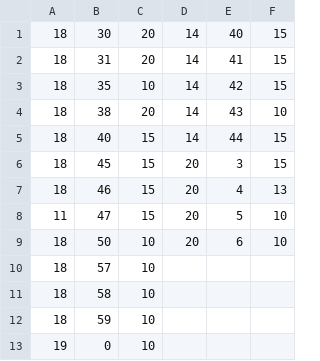
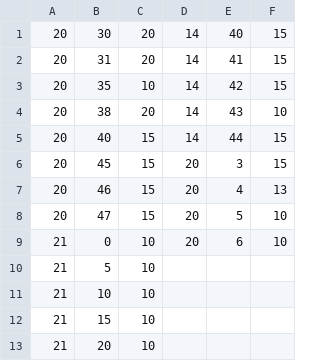
Before and after one commit to Hub8509/Schoolbell, a CSV file: hvb.csv, drawn as a sheet.

Commit message:
Update hvb.csv

```diff
--- a/hvb.csv
+++ b/hvb.csv
@@ -1,13 +1,13 @@
-18,30,20,14,40,15
-18,31,20,14,41,15
-18,35,10,14,42,15
-18,38,20,14,43,10
-18,40,15,14,44,15
-18,45,15,20,3,15
-18,46,15,20,4,13
-11,47,15,20,5,10
-18,50,10,20,6,10
-18,57,10,,,
-18,58,10,,,
-18,59,10,,,
-19,0,10,,,
+20,30,20,14,40,15
+20,31,20,14,41,15
+20,35,10,14,42,15
+20,38,20,14,43,10
+20,40,15,14,44,15
+20,45,15,20,3,15
+20,46,15,20,4,13
+20,47,15,20,5,10
+21,0,10,20,6,10
+21,5,10,,,
+21,10,10,,,
+21,15,10,,,
+21,20,10,,,
```
